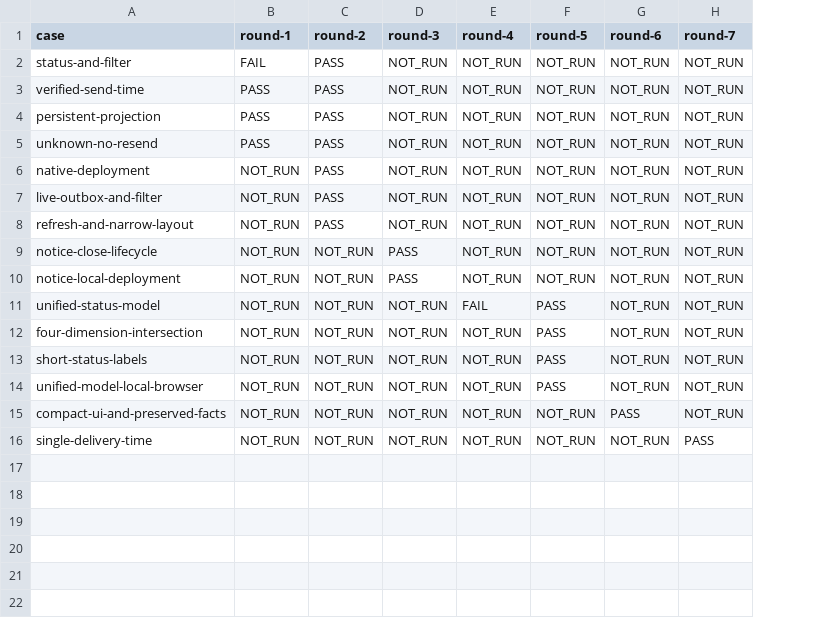
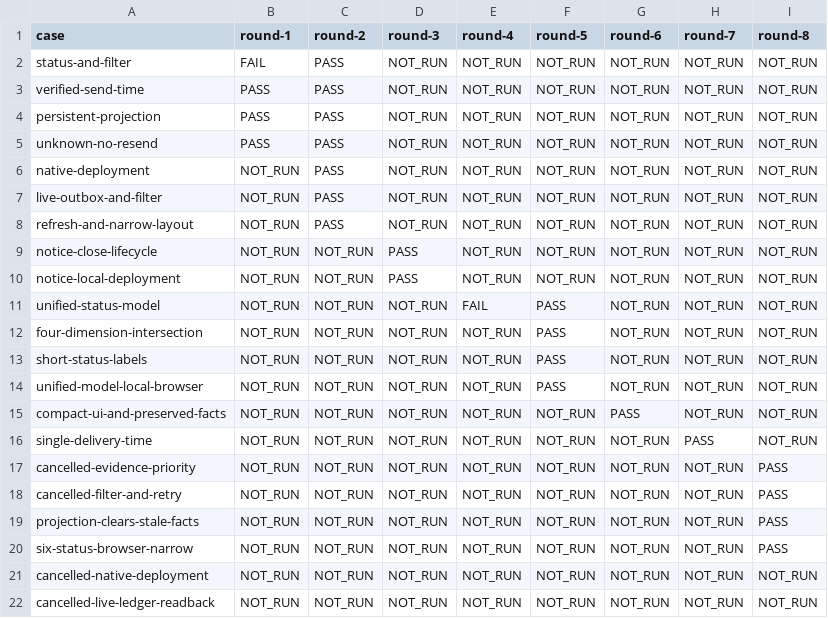
Before and after one commit to HiQ-AI/dingtalk-dsh-assistant, a CSV file: docs/acceptance/outbox-delivery-status/matrix.csv, drawn as a sheet; the diff names each change by its address in the sheet, - before the commit and + after, or states it on an @@ line.

Commit message:
fix(outbox): 区分已取消通知并修正状态与重试展示

```diff
--- a/docs/acceptance/outbox-delivery-status/matrix.csv
+++ b/docs/acceptance/outbox-delivery-status/matrix.csv
+column I (round-8), rows 2-16: all NOT_RUN
+row 17: cancelled-evidence-priority | NOT_RUN | NOT_RUN | NOT_RUN | NOT_RUN | NOT_RUN | NOT_RUN | NOT_RUN | PASS
+row 18: cancelled-filter-and-retry | NOT_RUN | NOT_RUN | NOT_RUN | NOT_RUN | NOT_RUN | NOT_RUN | NOT_RUN | PASS
+row 19: projection-clears-stale-facts | NOT_RUN | NOT_RUN | NOT_RUN | NOT_RUN | NOT_RUN | NOT_RUN | NOT_RUN | PASS
+row 20: six-status-browser-narrow | NOT_RUN | NOT_RUN | NOT_RUN | NOT_RUN | NOT_RUN | NOT_RUN | NOT_RUN | PASS
+row 21: cancelled-native-deployment | NOT_RUN | NOT_RUN | NOT_RUN | NOT_RUN | NOT_RUN | NOT_RUN | NOT_RUN | NOT_RUN
+row 22: cancelled-live-ledger-readback | NOT_RUN | NOT_RUN | NOT_RUN | NOT_RUN | NOT_RUN | NOT_RUN | NOT_RUN | NOT_RUN
```
Also changed, not shown: 10 other files.
